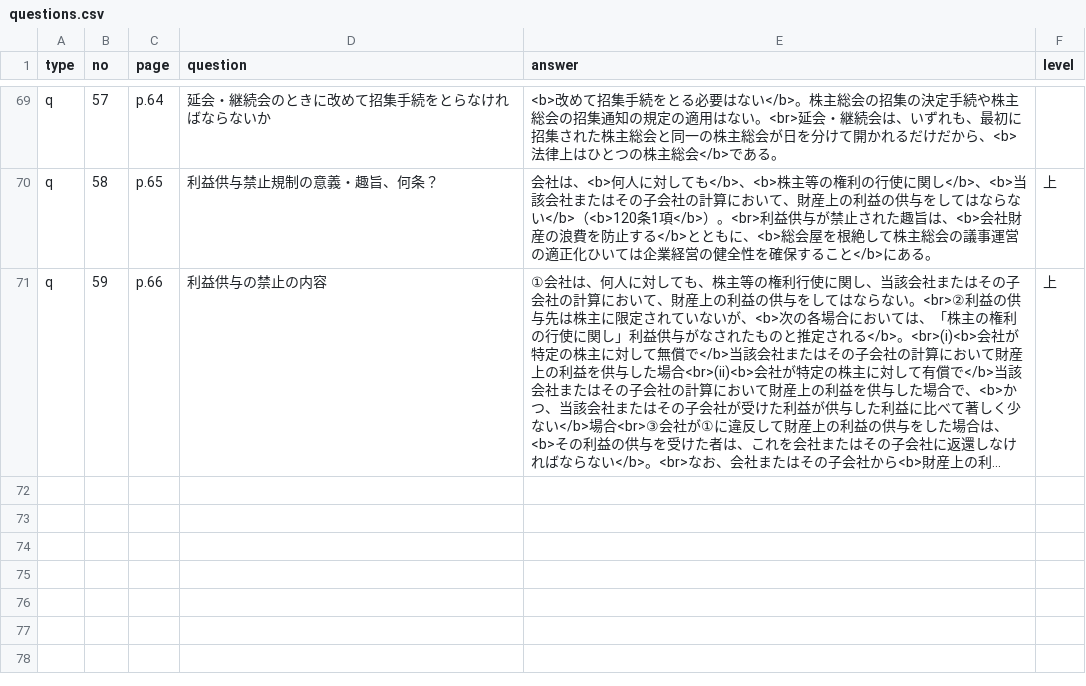
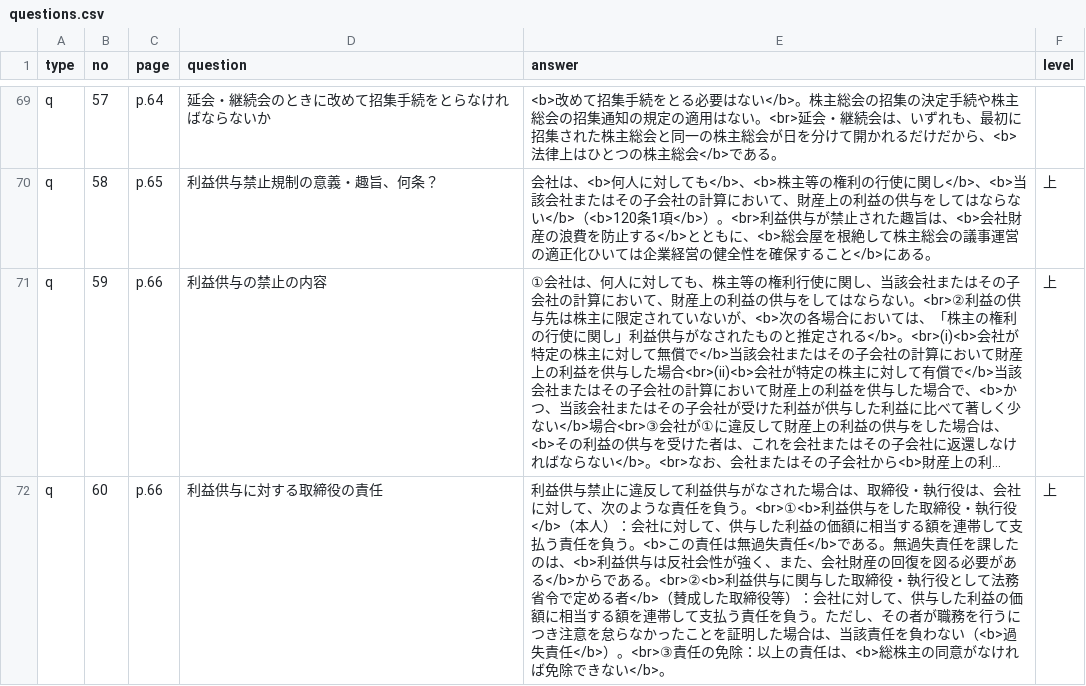
Before and after one commit to hokuto-create/kigyoho, a CSV file: questions.csv, drawn as a sheet; only a part is shown, gaps mark what is left out; long unchanged cells end in …; the diff names each change by its address in the sheet, - before the commit and + after, or states it on an @@ line.

```diff
--- a/questions.csv
+++ b/questions.csv
+row 72: q | 60 | p.66 | 利益供与に対する取締役の責任 | 利益供与禁止に違反して利益供与がなされた場合は、取締役・執行役は、会社に対して、次のような責任を負う。<br>①<b>利益供与をした取締役・執行役</b>（本人）：会社に対して、供与した利益の価額に相当する額を連帯して支払う責任を負う。<b>この責任は無過失責任</b>である。無過失責任を課したのは、<b>利益供与は反社会性が強く、また、会社財産の回復を図る必要がある</b>からである。<br>②<b>利益供与に関与した取締役・執行役として法務省令で定める者</b>（賛成した取締役等）：会社に対して、供与した利益の価額に相当する額を連帯して支払う責任を負う。ただし、その者が職務を行うにつき注意を怠らなかったことを証明した場合は、当該責任を負わない（<b>過失責任</b>）。<br>③責任の免除：以上の責任は、<b>総株主の同意がなければ免除できない</b>。 | 上
```
Also changed, not shown: 5 other files.
